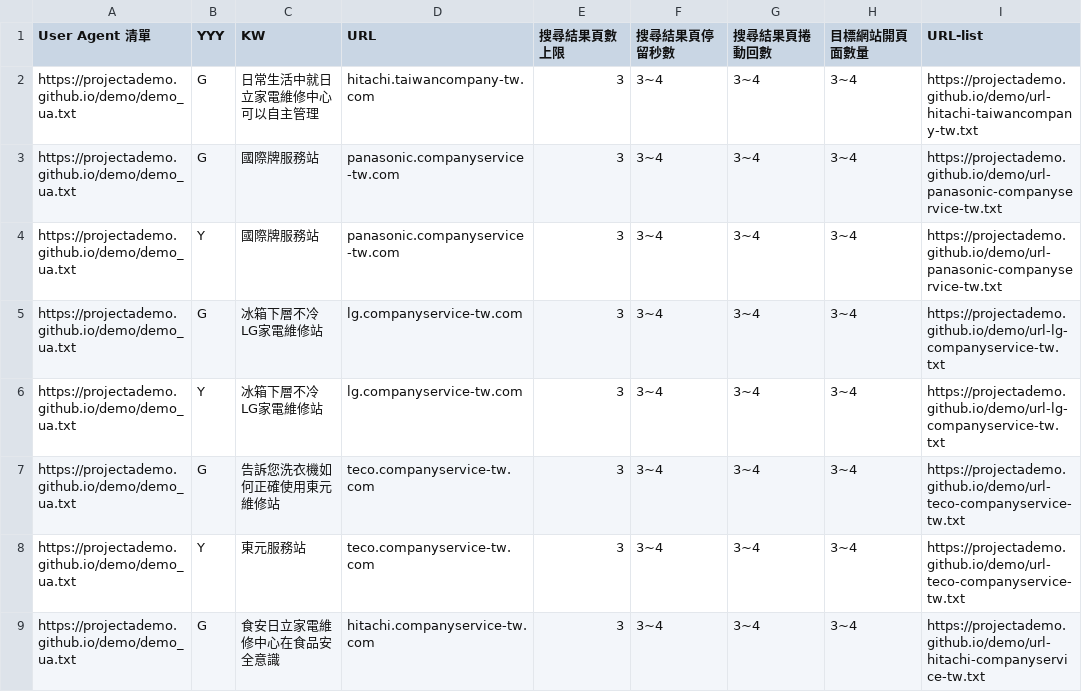
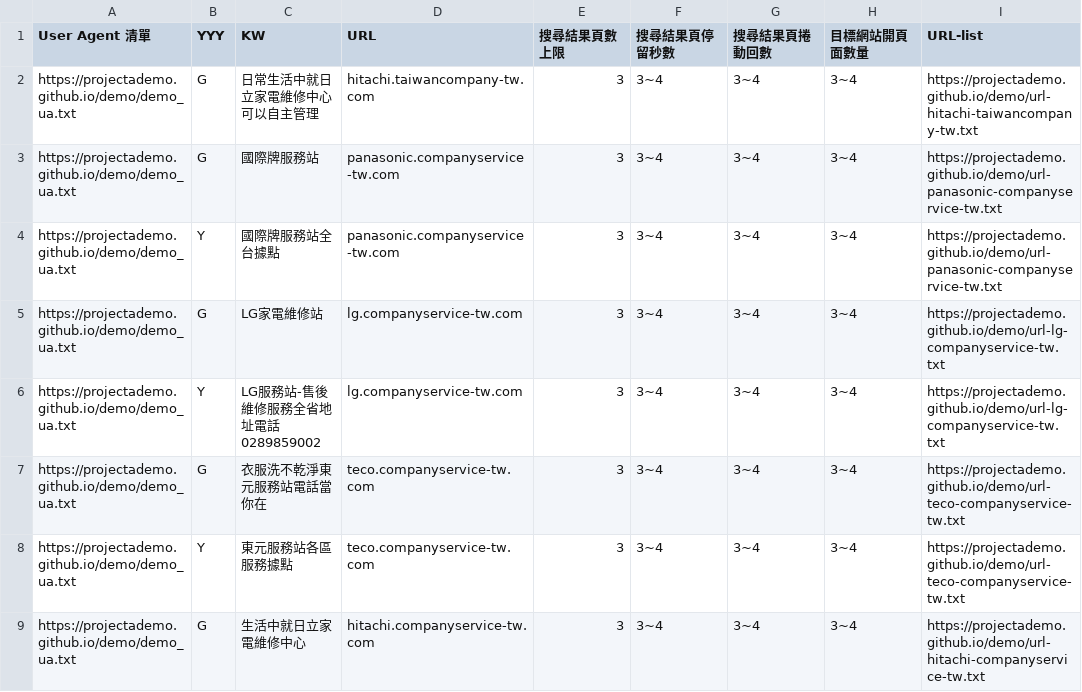
Before and after one commit to projectAdemo/demo, a CSV file: demo.csv, drawn as a sheet; only a part is shown; the diff covers the shown part only; the diff names each change by its address in the sheet, - before the commit and + after, or states it on an @@ line.

Commit message:
Add files via upload

```diff
--- a/demo.csv
+++ b/demo.csv
-C4 (KW): 國際牌服務站
+C4 (KW): 國際牌服務站全台據點
-C5 (KW): 冰箱下層不冷LG家電維修站
+C5 (KW): LG家電維修站
-C6 (KW): 冰箱下層不冷LG家電維修站
+C6 (KW): LG服務站-售後維修服務全省地址電話0289859002
-C7 (KW): 告訴您洗衣機如何正確使用東元維修站
+C7 (KW): 衣服洗不乾淨東元服務站電話當你在
-C8 (KW): 東元服務站
+C8 (KW): 東元服務站各區服務據點
-C9 (KW): 食安日立家電維修中心在食品安全意識
+C9 (KW): 生活中就日立家電維修中心
```
Also changed, not shown: 8 edited cells elsewhere in this file.
